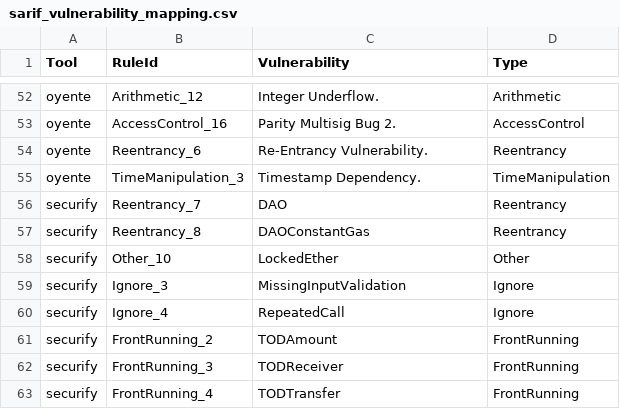
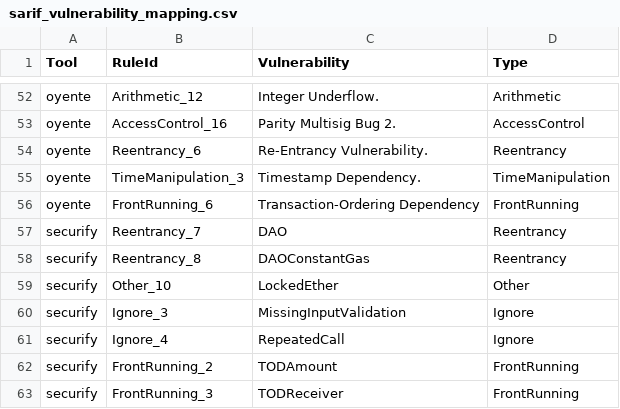
Before and after one commit to dindonero/smartbugs-sasp, a CSV file: smartbugs/src/output_parser/sarif_vulnerability_mapping.csv, drawn as a sheet; only a part is shown, gaps mark what is left out; the shorter side is filled out with more unchanged rows.

Commit message:
smartbugs update

```diff
--- a/smartbugs/src/output_parser/sarif_vulnerability_mapping.csv
+++ b/smartbugs/src/output_parser/sarif_vulnerability_mapping.csv
@@ -55,2 +55,3 @@ oyente,Reentrancy_6,Re-Entrancy Vulnerability.,Reentrancy
 oyente,TimeManipulation_3,Timestamp Dependency.,TimeManipulation
+oyente,FrontRunning_6,Transaction-Ordering Dependency,FrontRunning
 securify,Reentrancy_7,DAO,Reentrancy
```
Also changed, not shown: 8 other files.
